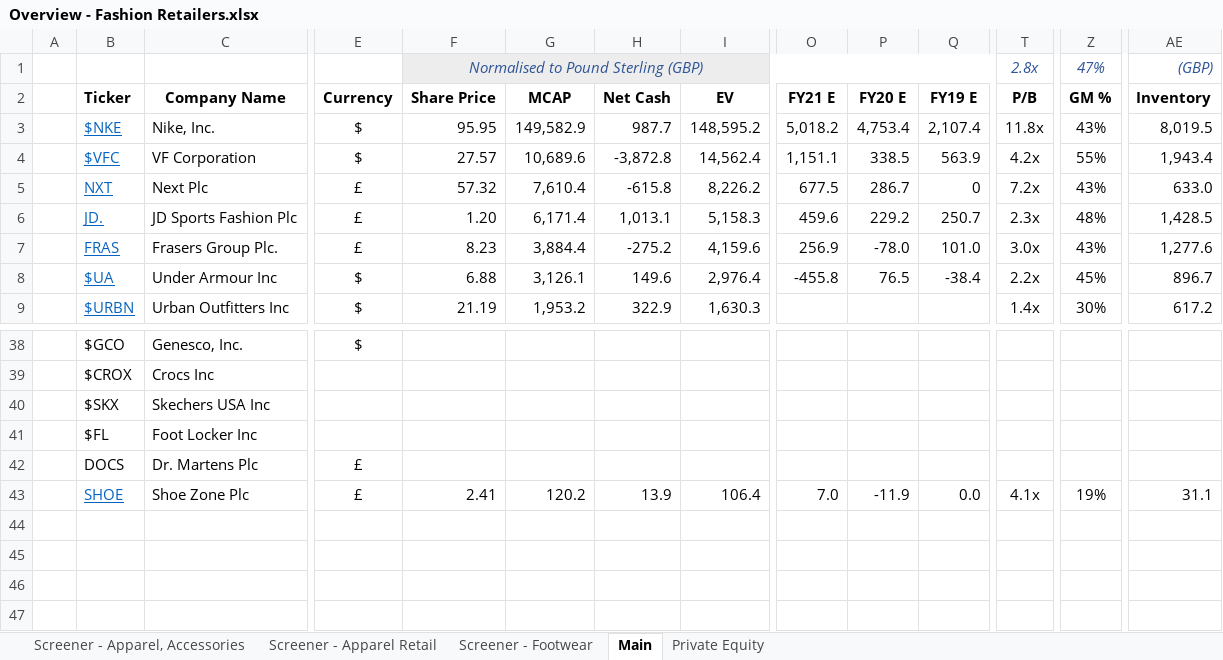
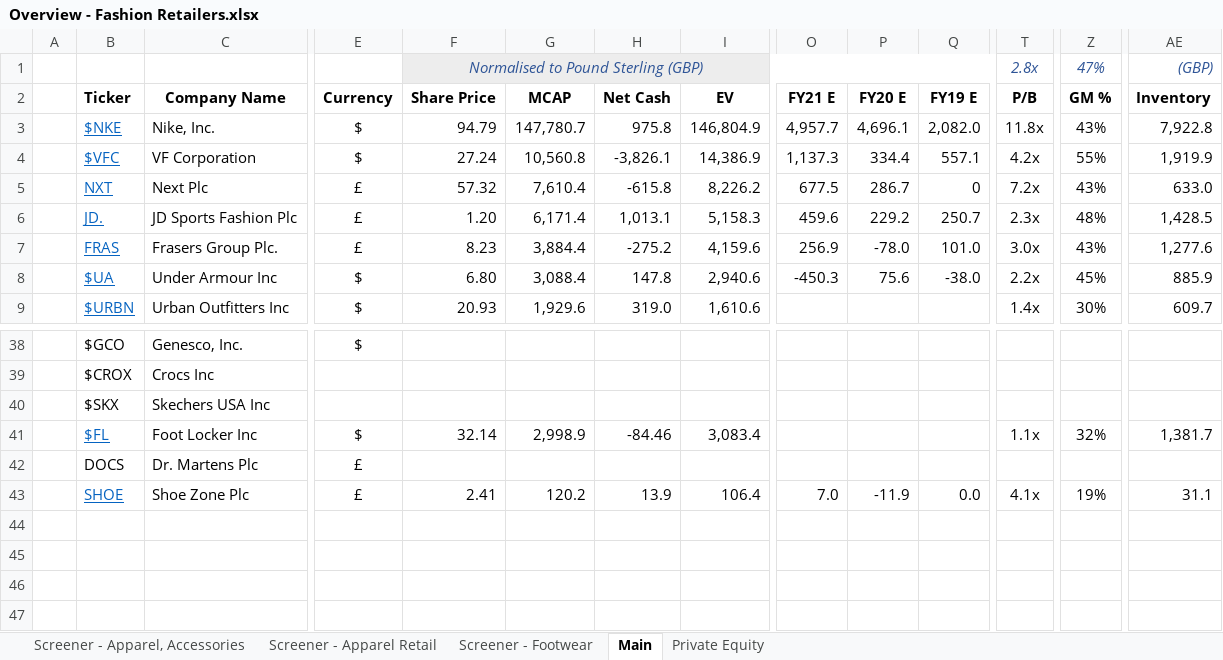
Before and after one commit to Charlie-Hill/Financial-Models, an Excel workbook: Overview - Fashion Retailers.xlsx, sheet Main, drawn as a sheet; only a part is shown, gaps mark what is left out; values as stored, in another font and other column widths than the file's, no borders; the diff covers the shown part only; the diff names each change by its address in the sheet, - before the commit and + after, or states it on an @@ line.

```diff
--- a/Overview - Fashion Retailers.xlsx (sheet Main)
+++ b/Overview - Fashion Retailers.xlsx (sheet Main)
-F3: 95.95
+F3: 94.79
-G3: 149,582.9
+G3: 147,780.7
-H3: 987.7
+H3: 975.8
-I3: 148,595.2
+I3: 146,804.9
-O3: 5,018.2
+O3: 4,957.7
-P3: 4,753.4
+P3: 4,696.1
-Q3: 2,107.4
+Q3: 2,082.0
-AE3: 8,019.5
+AE3: 7,922.8
-F4: 27.57
+F4: 27.24
-G4: 10,689.6
+G4: 10,560.8
-H4: -3,872.8
+H4: -3,826.1
-I4: 14,562.4
+I4: 14,386.9
-O4: 1,151.1
+O4: 1,137.3
-P4: 338.5
+P4: 334.4
-Q4: 563.9
+Q4: 557.1
-AE4: 1,943.4
+AE4: 1,919.9
-F8: 6.88
+F8: 6.80
-G8: 3,126.1
+G8: 3,088.4
-H8: 149.6
+H8: 147.8
-I8: 2,976.4
+I8: 2,940.6
-O8: -455.8
+O8: -450.3
-P8: 76.5
+P8: 75.6
-Q8: -38.4
+Q8: -38.0
-AE8: 896.7
+AE8: 885.9
-F9: 21.19
+F9: 20.93
-G9: 1,953.2
+G9: 1,929.6
-H9: 322.9
+H9: 319.0
-I9: 1,630.3
+I9: 1,610.6
-AE9: 617.2
+AE9: 609.7
@@ B41 underline: off → on, text colour: black → #0563C1 @@
-E41: (empty)
+E41: $
-F41: (empty)
+F41: 32.14
-G41: (empty)
+G41: 2,998.9
-H41: (empty)
+H41: -84.46
-I41: (empty)
+I41: 3,083.4
-T41: (empty)
+T41: 1.1x
-Z41: (empty)
+Z41: 32%
-AE41: (empty)
+AE41: 1,381.7
```
Also changed, not shown: 1 added row, 1 removed row, 26 edited cells and cell formats elsewhere in this sheet, 1 other file.
